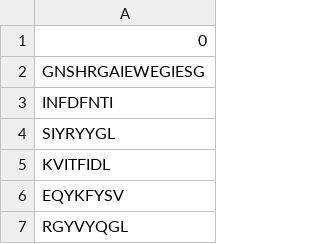
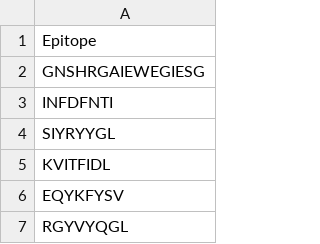
Before and after one commit to bdbarnalidas/tcr-epitope, a CSV file: unqMouseEpi.csv (was unqmouseepi.csv), drawn as a sheet; only a part is shown.

Commit message:
Update and rename unqmouseepi.csv to unqMouseEpi.csv

```diff
--- a/unqmouseepi.csv
+++ b/unqMouseEpi.csv
@@ -1,2 +1,2 @@
-0
+Epitope
 GNSHRGAIEWEGIESG
```
